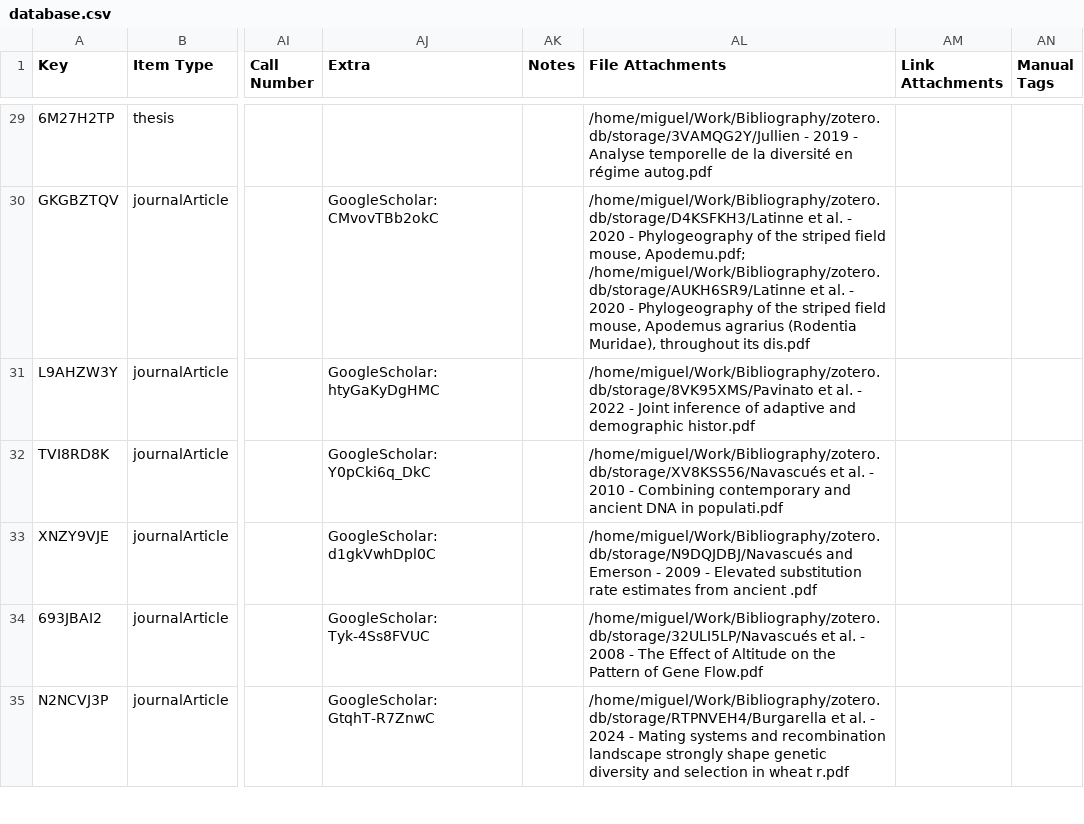
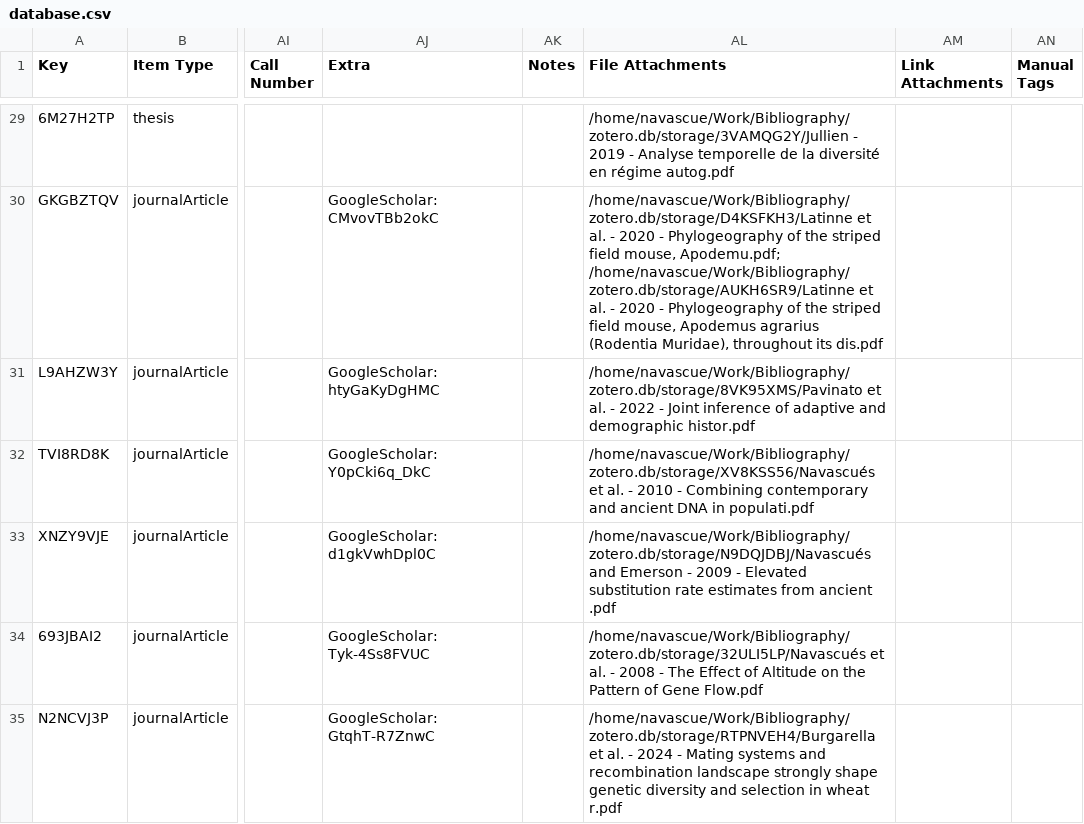
Before and after one commit to mnavascues/Website, a CSV file: database.csv, drawn as a sheet; only a part is shown, gaps mark what is left out; the diff covers the shown part only; the diff names each change by its address in the sheet, - before the commit and + after, or states it on an @@ line.

```diff
--- a/database.csv
+++ b/database.csv
-AL29 (File Attachments): /home/miguel/Work/Bibliography/zotero.db/storage/3VAMQG2Y/Jullien - 2019…
+AL29 (File Attachments): /home/navascue/Work/Bibliography/zotero.db/storage/3VAMQG2Y/Jullien - 2019…
-AL30 (File Attachments): /home/miguel/Work/Bibliography/zotero.db/storage/D4KSFKH3/Latinne et al. - 2020 - Phylogeography of the striped field mouse, Apodemu.pdf; /home/miguel/Work/Bibliography/zotero.db/storage/AUKH6SR9/Latinne et al.…
+AL30 (File Attachments): /home/navascue/Work/Bibliography/zotero.db/storage/D4KSFKH3/Latinne et al. - 2020 - Phylogeography of the striped field mouse, Apodemu.pdf; /home/navascue/Work/Bibliography/zotero.db/storage/AUKH6SR9/Latinne et al.…
-AL31 (File Attachments): /home/miguel/Work/Bibliography/zotero.db/storage/8VK95XMS/Pavinato et al.…
+AL31 (File Attachments): /home/navascue/Work/Bibliography/zotero.db/storage/8VK95XMS/Pavinato et al.…
-AL32 (File Attachments): /home/miguel/Work/Bibliography/zotero.db/storage/XV8KSS56/Navascués et al.…
+AL32 (File Attachments): /home/navascue/Work/Bibliography/zotero.db/storage/XV8KSS56/Navascués et al.…
-AL33 (File Attachments): /home/miguel/Work/Bibliography/zotero.db/storage/N9DQJDBJ/Navascués and Emerson…
+AL33 (File Attachments): /home/navascue/Work/Bibliography/zotero.db/storage/N9DQJDBJ/Navascués and Emerson…
-AL34 (File Attachments): /home/miguel/Work/Bibliography/zotero.db/storage/32ULI5LP/Navascués et al.…
+AL34 (File Attachments): /home/navascue/Work/Bibliography/zotero.db/storage/32ULI5LP/Navascués et al.…
-AL35 (File Attachments): /home/miguel/Work/Bibliography/zotero.db/storage/RTPNVEH4/Burgarella et al.…
+AL35 (File Attachments): /home/navascue/Work/Bibliography/zotero.db/storage/RTPNVEH4/Burgarella et al.…
```
Also changed, not shown: 76 edited cells elsewhere in this file, 3 other files.
